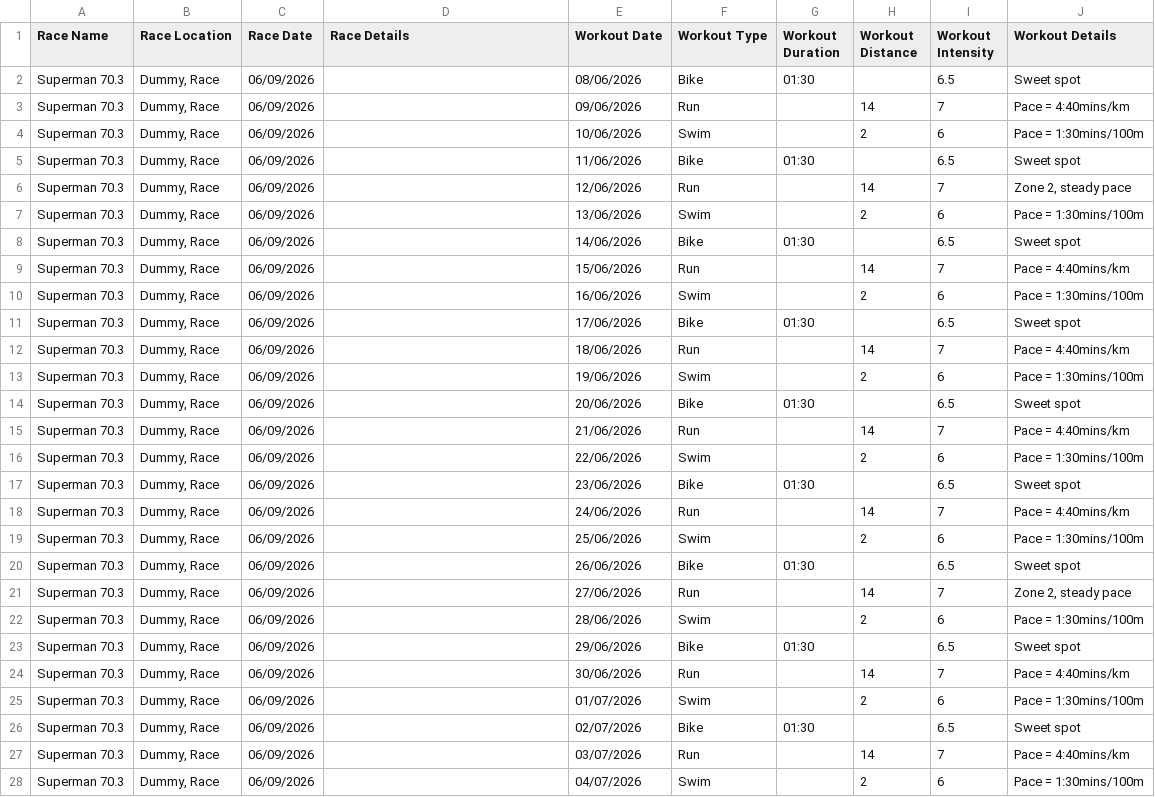
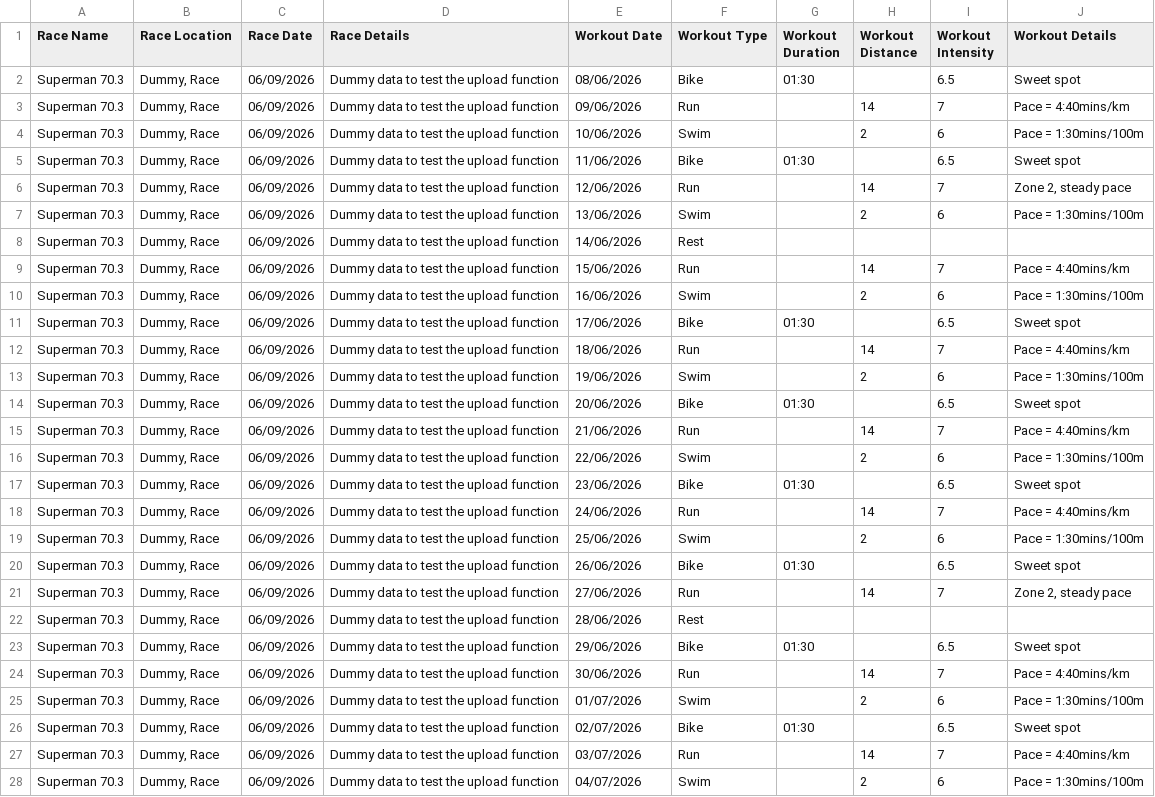
Before and after one commit to maosa/triplan, a CSV file: data_upload_template.csv, drawn as a sheet; only a part is shown; the diff covers the shown part only.

```diff
--- a/data_upload_template.csv
+++ b/data_upload_template.csv
@@ -1,28 +1,28 @@
 Race Name,Race Location,Race Date,Race Details,Workout Date,Workout Type,Workout Duration,Workout Distance,Workout Intensity,Workout Details
-Superman 70.3,"Dummy, Race",06/09/2026,,08/06/2026,Bike,01:30,,6.5,Sweet spot
-Superman 70.3,"Dummy, Race",06/09/2026,,09/06/2026,Run,,14,7,Pace = 4:40mins/km
-Superman 70.3,"Dummy, Race",06/09/2026,,10/06/2026,Swim,,2,6,Pace = 1:30mins/100m
-Superman 70.3,"Dummy, Race",06/09/2026,,11/06/2026,Bike,01:30,,6.5,Sweet spot
-Superman 70.3,"Dummy, Race",06/09/2026,,12/06/2026,Run,,14,7,"Zone 2, steady pace"
-Superman 70.3,"Dummy, Race",06/09/2026,,13/06/2026,Swim,,2,6,Pace = 1:30mins/100m
-Superman 70.3,"Dummy, Race",06/09/2026,,14/06/2026,Bike,01:30,,6.5,Sweet spot
-Superman 70.3,"Dummy, Race",06/09/2026,,15/06/2026,Run,,14,7,Pace = 4:40mins/km
-Superman 70.3,"Dummy, Race",06/09/2026,,16/06/2026,Swim,,2,6,Pace = 1:30mins/100m
-Superman 70.3,"Dummy, Race",06/09/2026,,17/06/2026,Bike,01:30,,6.5,Sweet spot
-Superman 70.3,"Dummy, Race",06/09/2026,,18/06/2026,Run,,14,7,Pace = 4:40mins/km
-Superman 70.3,"Dummy, Race",06/09/2026,,19/06/2026,Swim,,2,6,Pace = 1:30mins/100m
-Superman 70.3,"Dummy, Race",06/09/2026,,20/06/2026,Bike,01:30,,6.5,Sweet spot
-Superman 70.3,"Dummy, Race",06/09/2026,,21/06/2026,Run,,14,7,Pace = 4:40mins/km
-Superman 70.3,"Dummy, Race",06/09/2026,,22/06/2026,Swim,,2,6,Pace = 1:30mins/100m
-Superman 70.3,"Dummy, Race",06/09/2026,,23/06/2026,Bike,01:30,,6.5,Sweet spot
-Superman 70.3,"Dummy, Race",06/09/2026,,24/06/2026,Run,,14,7,Pace = 4:40mins/km
-Superman 70.3,"Dummy, Race",06/09/2026,,25/06/2026,Swim,,2,6,Pace = 1:30mins/100m
-Superman 70.3,"Dummy, Race",06/09/2026,,26/06/2026,Bike,01:30,,6.5,Sweet spot
-Superman 70.3,"Dummy, Race",06/09/2026,,27/06/2026,Run,,14,7,"Zone 2, steady pace"
-Superman 70.3,"Dummy, Race",06/09/2026,,28/06/2026,Swim,,2,6,Pace = 1:30mins/100m
-Superman 70.3,"Dummy, Race",06/09/2026,,29/06/2026,Bike,01:30,,6.5,Sweet spot
-Superman 70.3,"Dummy, Race",06/09/2026,,30/06/2026,Run,,14,7,Pace = 4:40mins/km
-Superman 70.3,"Dummy, Race",06/09/2026,,01/07/2026,Swim,,2,6,Pace = 1:30mins/100m
-Superman 70.3,"Dummy, Race",06/09/2026,,02/07/2026,Bike,01:30,,6.5,Sweet spot
-Superman 70.3,"Dummy, Race",06/09/2026,,03/07/2026,Run,,14,7,Pace = 4:40mins/km
-Superman 70.3,"Dummy, Race",06/09/2026,,04/07/2026,Swim,,2,6,Pace = 1:30mins/100m
+Superman 70.3,"Dummy, Race",06/09/2026,Dummy data to test the upload function,08/06/2026,Bike,01:30,,6.5,Sweet spot
+Superman 70.3,"Dummy, Race",06/09/2026,Dummy data to test the upload function,09/06/2026,Run,,14,7,Pace = 4:40mins/km
+Superman 70.3,"Dummy, Race",06/09/2026,Dummy data to test the upload function,10/06/2026,Swim,,2,6,Pace = 1:30mins/100m
+Superman 70.3,"Dummy, Race",06/09/2026,Dummy data to test the upload function,11/06/2026,Bike,01:30,,6.5,Sweet spot
+Superman 70.3,"Dummy, Race",06/09/2026,Dummy data to test the upload function,12/06/2026,Run,,14,7,"Zone 2, steady pace"
+Superman 70.3,"Dummy, Race",06/09/2026,Dummy data to test the upload function,13/06/2026,Swim,,2,6,Pace = 1:30mins/100m
+Superman 70.3,"Dummy, Race",06/09/2026,Dummy data to test the upload function,14/06/2026,Rest,,,,
+Superman 70.3,"Dummy, Race",06/09/2026,Dummy data to test the upload function,15/06/2026,Run,,14,7,Pace = 4:40mins/km
+Superman 70.3,"Dummy, Race",06/09/2026,Dummy data to test the upload function,16/06/2026,Swim,,2,6,Pace = 1:30mins/100m
+Superman 70.3,"Dummy, Race",06/09/2026,Dummy data to test the upload function,17/06/2026,Bike,01:30,,6.5,Sweet spot
+Superman 70.3,"Dummy, Race",06/09/2026,Dummy data to test the upload function,18/06/2026,Run,,14,7,Pace = 4:40mins/km
+Superman 70.3,"Dummy, Race",06/09/2026,Dummy data to test the upload function,19/06/2026,Swim,,2,6,Pace = 1:30mins/100m
+Superman 70.3,"Dummy, Race",06/09/2026,Dummy data to test the upload function,20/06/2026,Bike,01:30,,6.5,Sweet spot
+Superman 70.3,"Dummy, Race",06/09/2026,Dummy data to test the upload function,21/06/2026,Run,,14,7,Pace = 4:40mins/km
+Superman 70.3,"Dummy, Race",06/09/2026,Dummy data to test the upload function,22/06/2026,Swim,,2,6,Pace = 1:30mins/100m
+Superman 70.3,"Dummy, Race",06/09/2026,Dummy data to test the upload function,23/06/2026,Bike,01:30,,6.5,Sweet spot
+Superman 70.3,"Dummy, Race",06/09/2026,Dummy data to test the upload function,24/06/2026,Run,,14,7,Pace = 4:40mins/km
+Superman 70.3,"Dummy, Race",06/09/2026,Dummy data to test the upload function,25/06/2026,Swim,,2,6,Pace = 1:30mins/100m
+Superman 70.3,"Dummy, Race",06/09/2026,Dummy data to test the upload function,26/06/2026,Bike,01:30,,6.5,Sweet spot
+Superman 70.3,"Dummy, Race",06/09/2026,Dummy data to test the upload function,27/06/2026,Run,,14,7,"Zone 2, steady pace"
+Superman 70.3,"Dummy, Race",06/09/2026,Dummy data to test the upload function,28/06/2026,Rest,,,,
+Superman 70.3,"Dummy, Race",06/09/2026,Dummy data to test the upload function,29/06/2026,Bike,01:30,,6.5,Sweet spot
+Superman 70.3,"Dummy, Race",06/09/2026,Dummy data to test the upload function,30/06/2026,Run,,14,7,Pace = 4:40mins/km
+Superman 70.3,"Dummy, Race",06/09/2026,Dummy data to test the upload function,01/07/2026,Swim,,2,6,Pace = 1:30mins/100m
+Superman 70.3,"Dummy, Race",06/09/2026,Dummy data to test the upload function,02/07/2026,Bike,01:30,,6.5,Sweet spot
+Superman 70.3,"Dummy, Race",06/09/2026,Dummy data to test the upload function,03/07/2026,Run,,14,7,Pace = 4:40mins/km
+Superman 70.3,"Dummy, Race",06/09/2026,Dummy data to test the upload function,04/07/2026,Swim,,2,6,Pace = 1:30mins/100m
```
Also changed, not shown: 83 edited cells elsewhere in this file, 3 other files.
